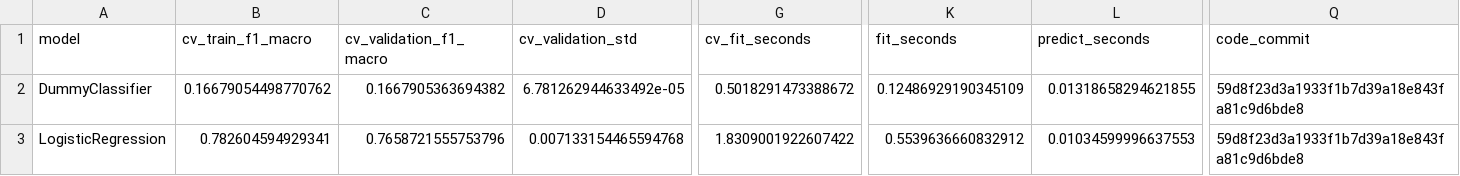
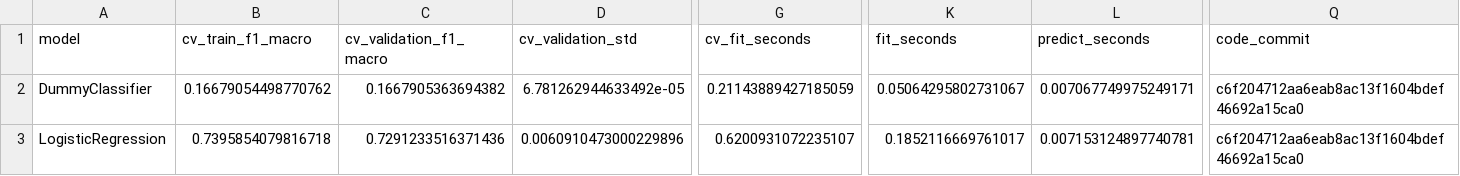
Before and after one commit to T6-P5-Classification/bcn-price-classifier, a CSV file: docs/results/logreg_comparison.csv, drawn as a sheet; only a part is shown, gaps mark what is left out; the diff covers the shown part only; the diff names each change by its address in the sheet, - before the commit and + after, or states it on an @@ line.

```diff
--- a/docs/results/logreg_comparison.csv
+++ b/docs/results/logreg_comparison.csv
-G2 (cv_fit_seconds): 0.5018291473388672
+G2 (cv_fit_seconds): 0.21143889427185059
-K2 (fit_seconds): 0.12486929190345109
+K2 (fit_seconds): 0.05064295802731067
-L2 (predict_seconds): 0.01318658294621855
+L2 (predict_seconds): 0.007067749975249171
-Q2:Q3 (code_commit): 59d8f23d3a1933f1b7d39a18e843fa81c9d6bde8
+Q2:Q3 (code_commit): c6f204712aa6eab8ac13f1604bdef46692a15ca0
-B3 (cv_train_f1_macro): 0.782604594929341
+B3 (cv_train_f1_macro): 0.7395854079816718
-C3 (cv_validation_f1_macro): 0.7658721555753796
+C3 (cv_validation_f1_macro): 0.7291233516371436
-D3 (cv_validation_std): 0.007133154465594768
+D3 (cv_validation_std): 0.0060910473000229896
-G3 (cv_fit_seconds): 1.8309001922607422
+G3 (cv_fit_seconds): 0.6200931072235107
-K3 (fit_seconds): 0.5539636660832912
+K3 (fit_seconds): 0.1852116669761017
-L3 (predict_seconds): 0.01034599996637553
+L3 (predict_seconds): 0.007153124897740781
```
Also changed, not shown: 6 edited cells elsewhere in this file, docs/results/logreg_trials.csv, 4 other files.
